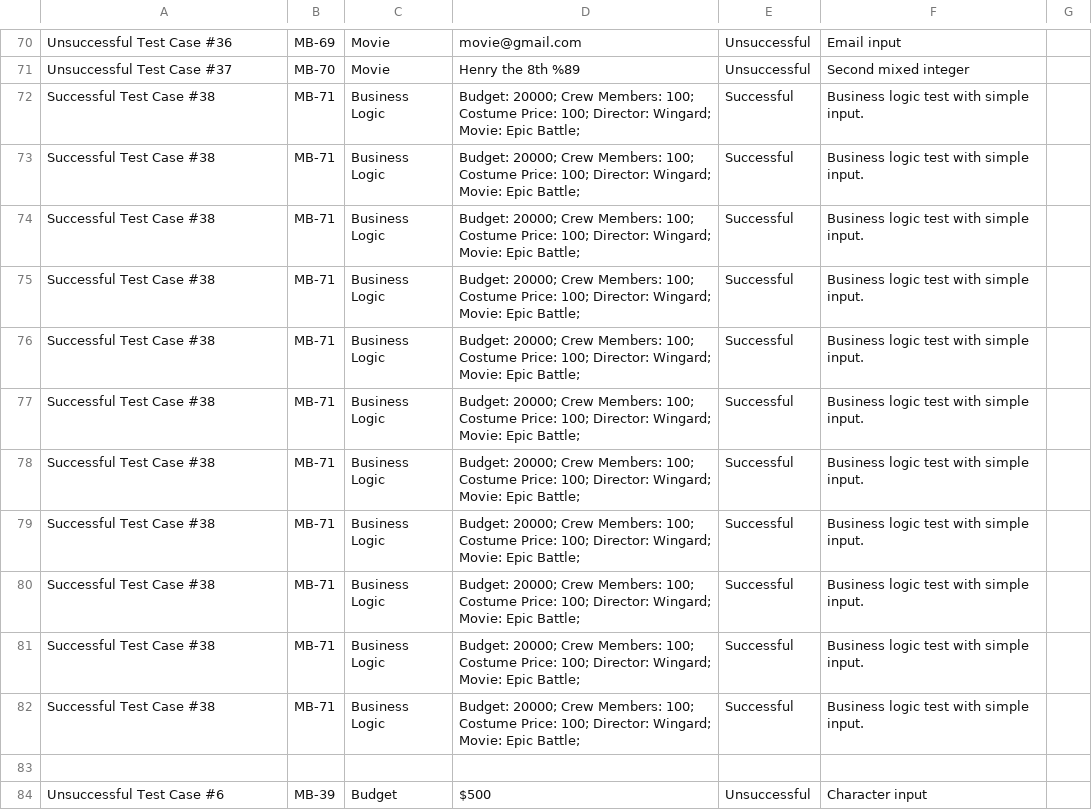
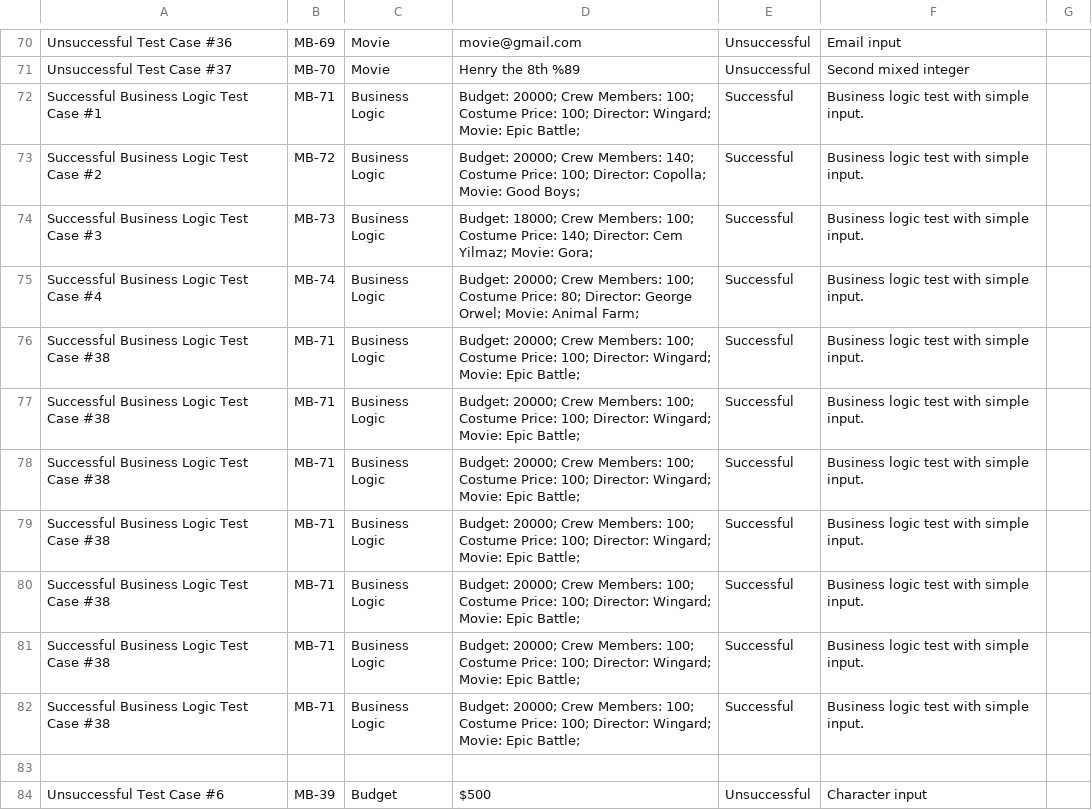
Before and after one commit to yulver-musa/QA_Portfolio, a TSV file: python_QA/Movie Budget QA - Test Cases.tsv, drawn as a sheet; only a part is shown, gaps mark what is left out.

Commit message:
Update Movie Budget QA - Test Cases.tsv

```diff
--- a/python_QA/Movie Budget QA - Test Cases.tsv
+++ b/python_QA/Movie Budget QA - Test Cases.tsv
@@ -71,13 +71,13 @@ Unsuccessful Test Case #36	MB-69	Movie	movie@gmail.com	Unsuccessful	Email input
 Unsuccessful Test Case #37	MB-70	Movie	Henry the 8th %89 	Unsuccessful	Second mixed integer	
-Successful Test Case #38	MB-71	Business Logic	 Budget: 20000; Crew Members: 100; Costume Price: 100; Director: Wingard; Movie: Epic Battle;	Successful	Business logic test with simple input.	
-Successful Test Case #38	MB-71	Business Logic	 Budget: 20000; Crew Members: 100; Costume Price: 100; Director: Wingard; Movie: Epic Battle;	Successful	Business logic test with simple input.	
-Successful Test Case #38	MB-71	Business Logic	 Budget: 20000; Crew Members: 100; Costume Price: 100; Director: Wingard; Movie: Epic Battle;	Successful	Business logic test with simple input.	
-Successful Test Case #38	MB-71	Business Logic	 Budget: 20000; Crew Members: 100; Costume Price: 100; Director: Wingard; Movie: Epic Battle;	Successful	Business logic test with simple input.	
-Successful Test Case #38	MB-71	Business Logic	 Budget: 20000; Crew Members: 100; Costume Price: 100; Director: Wingard; Movie: Epic Battle;	Successful	Business logic test with simple input.	
-Successful Test Case #38	MB-71	Business Logic	 Budget: 20000; Crew Members: 100; Costume Price: 100; Director: Wingard; Movie: Epic Battle;	Successful	Business logic test with simple input.	
-Successful Test Case #38	MB-71	Business Logic	 Budget: 20000; Crew Members: 100; Costume Price: 100; Director: Wingard; Movie: Epic Battle;	Successful	Business logic test with simple input.	
-Successful Test Case #38	MB-71	Business Logic	 Budget: 20000; Crew Members: 100; Costume Price: 100; Director: Wingard; Movie: Epic Battle;	Successful	Business logic test with simple input.	
-Successful Test Case #38	MB-71	Business Logic	 Budget: 20000; Crew Members: 100; Costume Price: 100; Director: Wingard; Movie: Epic Battle;	Successful	Business logic test with simple input.	
-Successful Test Case #38	MB-71	Business Logic	 Budget: 20000; Crew Members: 100; Costume Price: 100; Director: Wingard; Movie: Epic Battle;	Successful	Business logic test with simple input.	
-Successful Test Case #38	MB-71	Business Logic	 Budget: 20000; Crew Members: 100; Costume Price: 100; Director: Wingard; Movie: Epic Battle;	Successful	Business logic test with simple input.	
+Successful Business Logic Test Case #1	MB-71	Business Logic	 Budget: 20000; Crew Members: 100; Costume Price: 100; Director: Wingard; Movie: Epic Battle;	Successful	Business logic test with simple input.	
+Successful Business Logic Test Case #2	MB-72	Business Logic	 Budget: 20000; Crew Members: 140; Costume Price: 100; Director: Copolla; Movie: Good Boys;	Successful	Business logic test with simple input.	
+Successful Business Logic Test Case #3	MB-73	Business Logic	 Budget: 18000; Crew Members: 100; Costume Price: 140; Director: Cem Yilmaz; Movie: Gora;	Successful	Business logic test with simple input.	
+Successful Business Logic Test Case #4	MB-74	Business Logic	 Budget: 20000; Crew Members: 100; Costume Price: 80; Director: George Orwel; Movie: Animal Farm;	Successful	Business logic test with simple input.	
+Successful Business Logic Test Case #38	MB-71	Business Logic	 Budget: 20000; Crew Members: 100; Costume Price: 100; Director: Wingard; Movie: Epic Battle;	Successful	Business logic test with simple input.	
+Successful Business Logic Test Case #38	MB-71	Business Logic	 Budget: 20000; Crew Members: 100; Costume Price: 100; Director: Wingard; Movie: Epic Battle;	Successful	Business logic test with simple input.	
+Successful Business Logic Test Case #38	MB-71	Business Logic	 Budget: 20000; Crew Members: 100; Costume Price: 100; Director: Wingard; Movie: Epic Battle;	Successful	Business logic test with simple input.	
+Successful Business Logic Test Case #38	MB-71	Business Logic	 Budget: 20000; Crew Members: 100; Costume Price: 100; Director: Wingard; Movie: Epic Battle;	Successful	Business logic test with simple input.	
+Successful Business Logic Test Case #38	MB-71	Business Logic	 Budget: 20000; Crew Members: 100; Costume Price: 100; Director: Wingard; Movie: Epic Battle;	Successful	Business logic test with simple input.	
+Successful Business Logic Test Case #38	MB-71	Business Logic	 Budget: 20000; Crew Members: 100; Costume Price: 100; Director: Wingard; Movie: Epic Battle;	Successful	Business logic test with simple input.	
+Successful Business Logic Test Case #38	MB-71	Business Logic	 Budget: 20000; Crew Members: 100; Costume Price: 100; Director: Wingard; Movie: Epic Battle;	Successful	Business logic test with simple input.	
 
```
